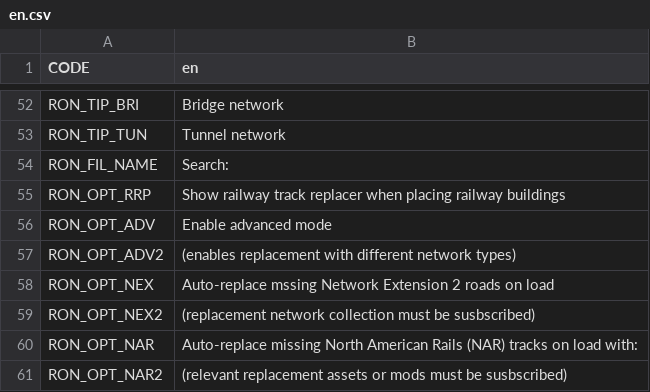
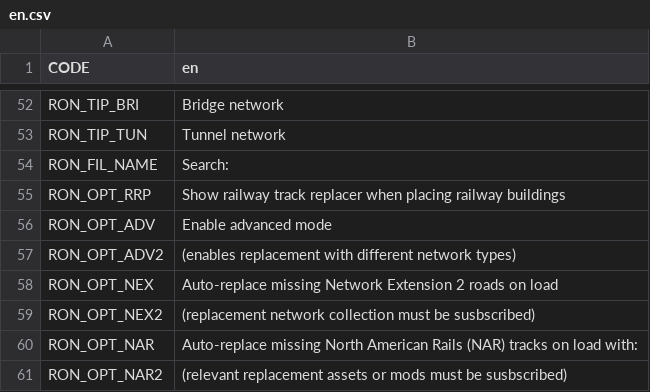
Before and after one commit to algernon-A/RON, a CSV file: Translations/en.csv, drawn as a sheet; only a part is shown, gaps mark what is left out.

Commit message:
Fix typo.

```diff
--- a/Translations/en.csv
+++ b/Translations/en.csv
@@ -57,3 +57,3 @@ RON_OPT_ADV,Enable advanced mode
 RON_OPT_ADV2,(enables replacement with different network types)
-RON_OPT_NEX,Auto-replace mssing Network Extension 2 roads on load
+RON_OPT_NEX,Auto-replace missing Network Extension 2 roads on load
 RON_OPT_NEX2,(replacement network collection must be susbscribed)
```
